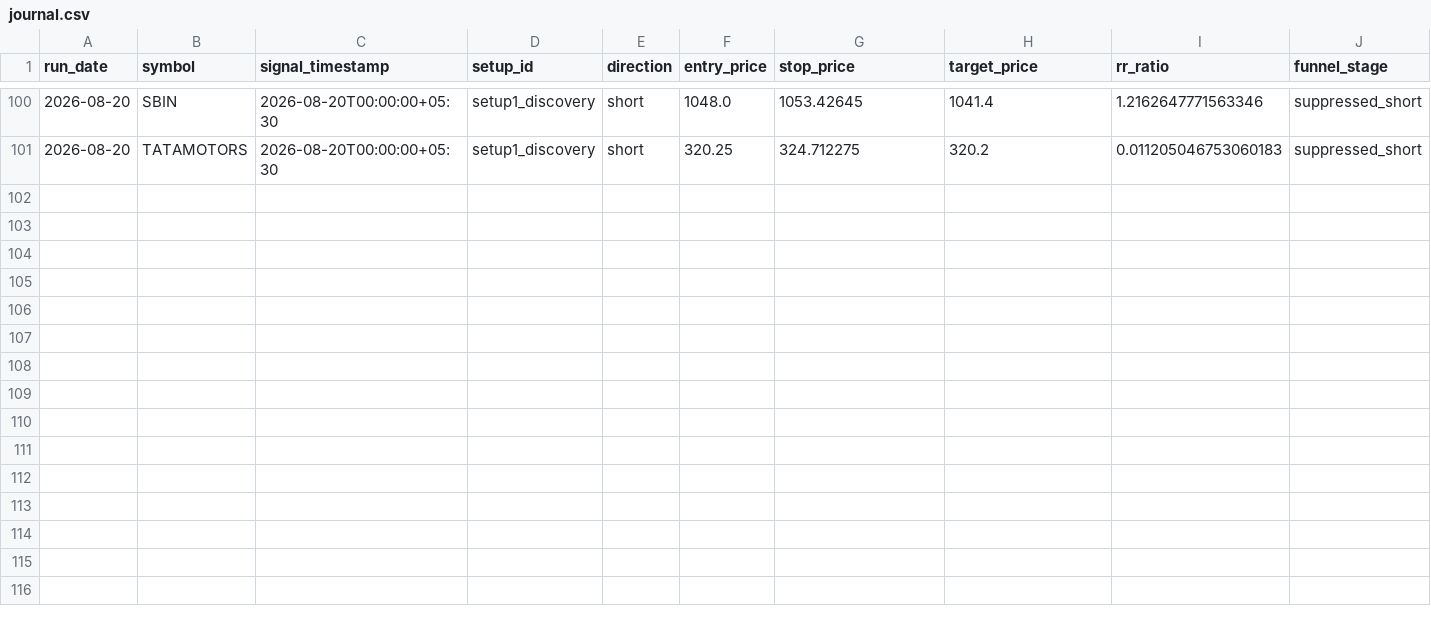
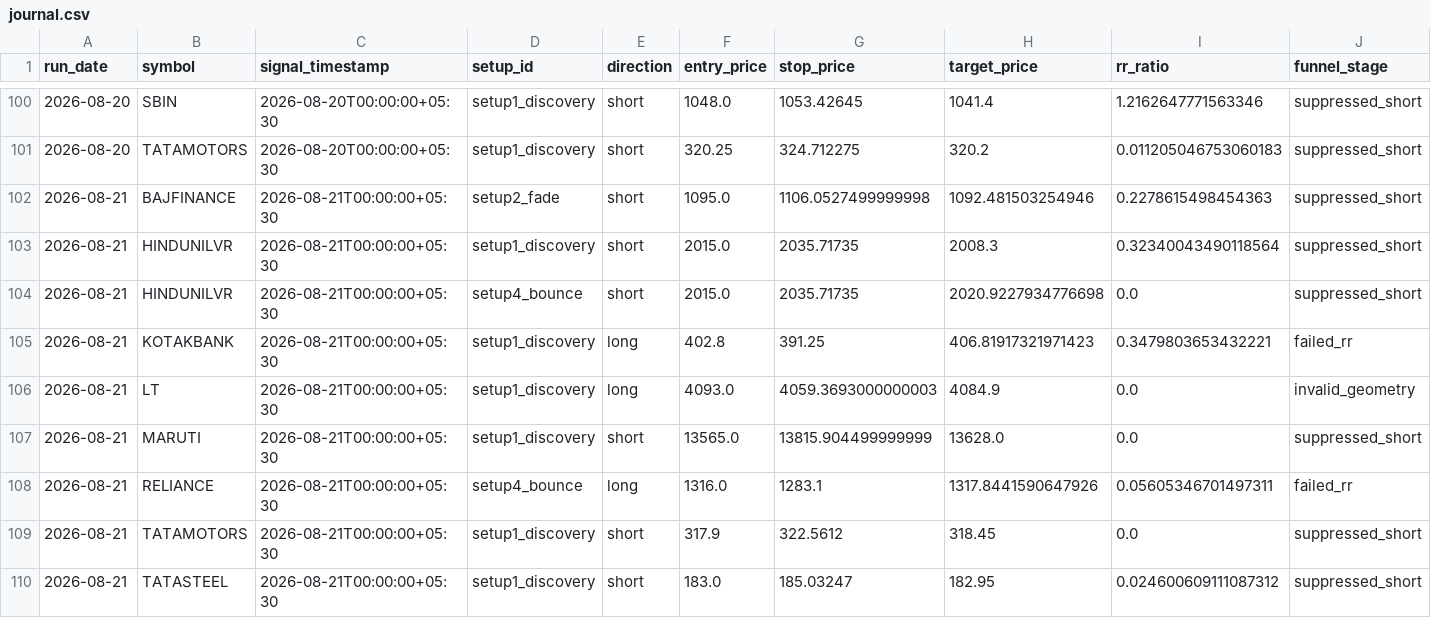
Before and after one commit to adityakadam1997/Stockplayer, a CSV file: paper/journal.csv, drawn as a sheet; only a part is shown, gaps mark what is left out; rows hold the shown columns only; the diff names each change by its address in the sheet, - before the commit and + after, or states it on an @@ line.

```diff
--- a/paper/journal.csv
+++ b/paper/journal.csv
+row 102: 2026-08-21 | BAJFINANCE | 2026-08-21T00:00:00+05:30 | setup2_fade | short | 1095.0 | 1106.0527499999998 | 1092.481503254946 | 0.2278615498454363 | suppressed_short
+row 103: 2026-08-21 | HINDUNILVR | 2026-08-21T00:00:00+05:30 | setup1_discovery | short | 2015.0 | 2035.71735 | 2008.3 | 0.32340043490118564 | suppressed_short
+row 104: 2026-08-21 | HINDUNILVR | 2026-08-21T00:00:00+05:30 | setup4_bounce | short | 2015.0 | 2035.71735 | 2020.9227934776698 | 0.0 | suppressed_short
+row 105: 2026-08-21 | KOTAKBANK | 2026-08-21T00:00:00+05:30 | setup1_discovery | long | 402.8 | 391.25 | 406.81917321971423 | 0.3479803653432221 | failed_rr
+row 106: 2026-08-21 | LT | 2026-08-21T00:00:00+05:30 | setup1_discovery | long | 4093.0 | 4059.3693000000003 | 4084.9 | 0.0 | invalid_geometry
+row 107: 2026-08-21 | MARUTI | 2026-08-21T00:00:00+05:30 | setup1_discovery | short | 13565.0 | 13815.904499999999 | 13628.0 | 0.0 | suppressed_short
+row 108: 2026-08-21 | RELIANCE | 2026-08-21T00:00:00+05:30 | setup4_bounce | long | 1316.0 | 1283.1 | 1317.8441590647926 | 0.05605346701497311 | failed_rr
+row 109: 2026-08-21 | TATAMOTORS | 2026-08-21T00:00:00+05:30 | setup1_discovery | short | 317.9 | 322.5612 | 318.45 | 0.0 | suppressed_short
+row 110: 2026-08-21 | TATASTEEL | 2026-08-21T00:00:00+05:30 | setup1_discovery | short | 183.0 | 185.03247 | 182.95 | 0.024600609111087312 | suppressed_short
```
Also changed, not shown: paper/run_log.csv, 1 other file.
